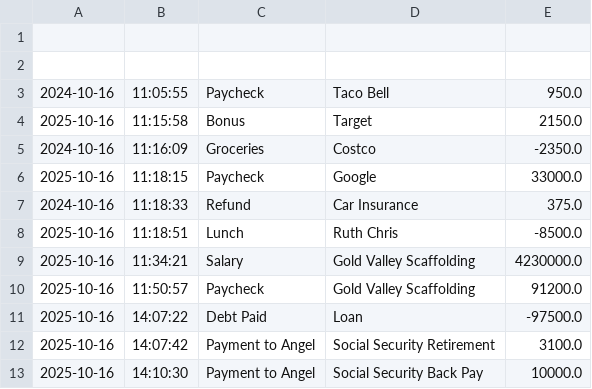
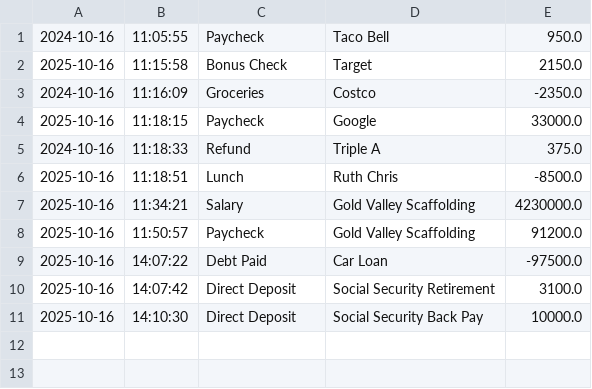
Before and after one commit to AngelLeGrande-coder/Capstone-Business-Ledger, a CSV file: src/main/resources/Transactions.csv, drawn as a sheet.

Commit message:
Fixed Transaction File

```diff
--- a/src/main/resources/Transactions.csv
+++ b/src/main/resources/Transactions.csv
@@ -1,8 +1,6 @@
-
-
 2024-10-16|11:05:55|Paycheck|Taco Bell|950.0
-2025-10-16|11:15:58|Bonus|Target|2150.0
+2025-10-16|11:15:58|Bonus Check|Target|2150.0
 2024-10-16|11:16:09|Groceries|Costco|-2350.0
 2025-10-16|11:18:15|Paycheck|Google|33000.0
-2024-10-16|11:18:33|Refund|Car Insurance|375.0
+2024-10-16|11:18:33|Refund|Triple A|375.0
 2025-10-16|11:18:51|Lunch|Ruth Chris|-8500.0
@@ -10,4 +8,4 @@
 2025-10-16|11:50:57|Paycheck|Gold Valley Scaffolding|91200.0
-2025-10-16|14:07:22|Debt Paid|Loan|-97500.0
-2025-10-16|14:07:42|Payment to Angel|Social Security Retirement|3100.0
-2025-10-16|14:10:30|Payment to Angel|Social Security Back Pay|10000.0
+2025-10-16|14:07:22|Debt Paid|Car Loan|-97500.0
+2025-10-16|14:07:42|Direct Deposit|Social Security Retirement|3100.0
+2025-10-16|14:10:30|Direct Deposit|Social Security Back Pay|10000.0
```
Also changed, not shown: 1 other file.
